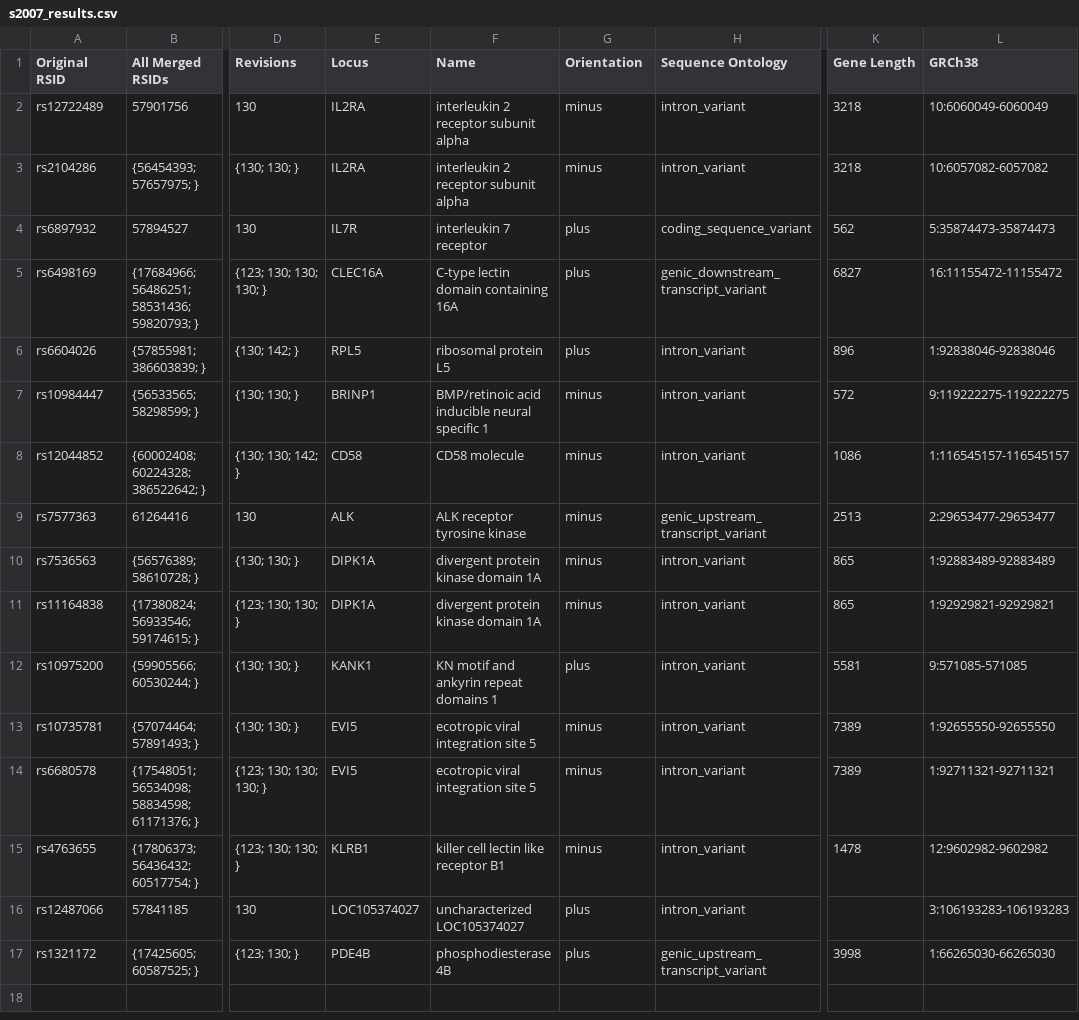
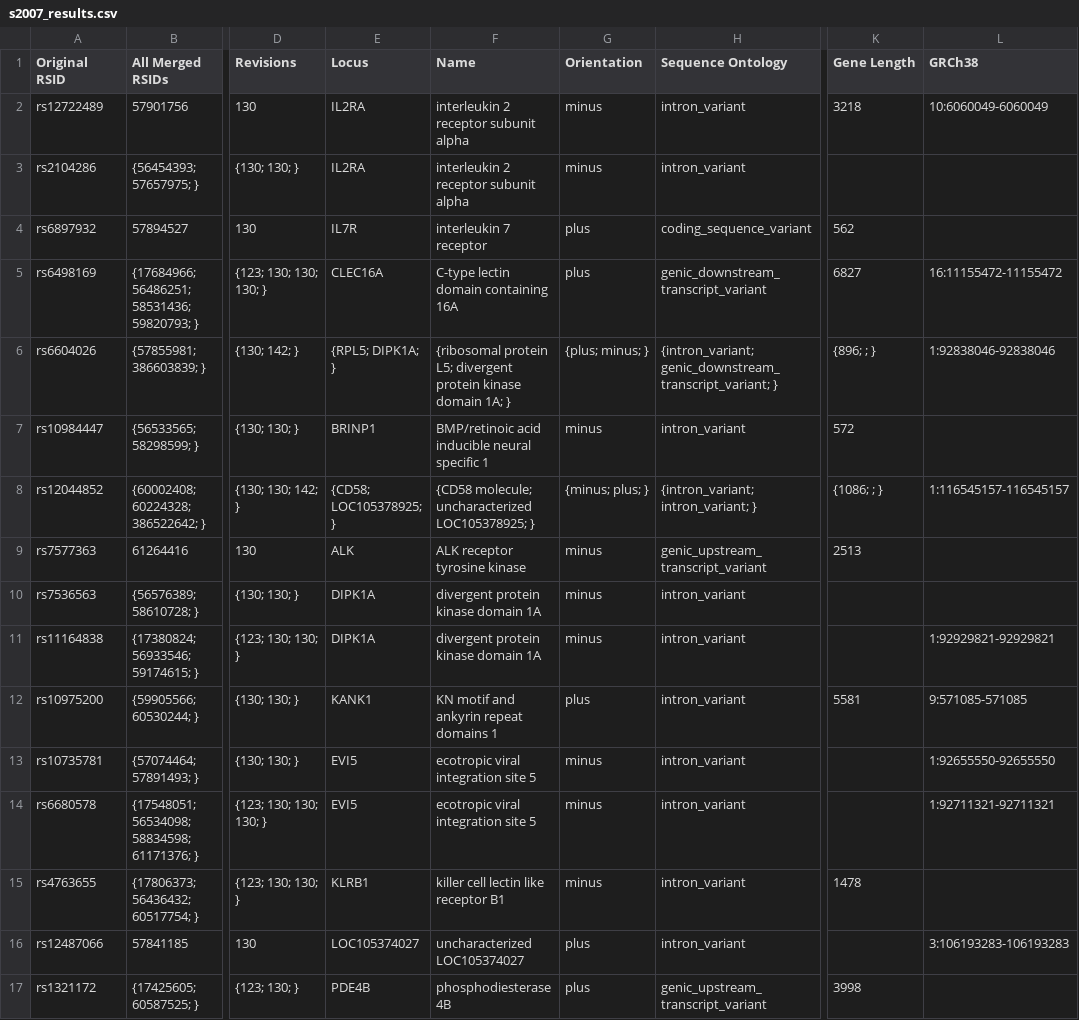
Before and after one commit to ZacharyMcDonald/MS-GWAS-Comparisons, a CSV file: output/s2007_results.csv, drawn as a sheet; only a part is shown, gaps mark what is left out; the diff names each change by its address in the sheet, - before the commit and + after, or states it on an @@ line.

```diff
--- a/output/s2007_results.csv
+++ b/output/s2007_results.csv
-K3 (Gene Length): 3218
+K3 (Gene Length): (empty)
-L3 (GRCh38): 10:6057082-6057082
+L3 (GRCh38): (empty)
-L4 (GRCh38): 5:35874473-35874473
+L4 (GRCh38): (empty)
-E6 (Locus): RPL5
+E6 (Locus): {RPL5; DIPK1A; }
-F6 (Name): ribosomal protein L5
+F6 (Name): {ribosomal protein L5; divergent protein kinase domain 1A; }
-G6 (Orientation): plus
+G6 (Orientation): {plus; minus; }
-H6 (Sequence Ontology): intron_variant
+H6 (Sequence Ontology): {intron_variant; genic_downstream_transcript_variant; }
-K6 (Gene Length): 896
+K6 (Gene Length): {896; ; }
-L7 (GRCh38): 9:119222275-119222275
+L7 (GRCh38): (empty)
-E8 (Locus): CD58
+E8 (Locus): {CD58; LOC105378925; }
-F8 (Name): CD58 molecule
+F8 (Name): {CD58 molecule; uncharacterized LOC105378925; }
-G8 (Orientation): minus
+G8 (Orientation): {minus; plus; }
-H8 (Sequence Ontology): intron_variant
+H8 (Sequence Ontology): {intron_variant; intron_variant; }
-K8 (Gene Length): 1086
+K8 (Gene Length): {1086; ; }
-L9 (GRCh38): 2:29653477-29653477
+L9 (GRCh38): (empty)
-K10:K11 (Gene Length): 865
+K10:K11 (Gene Length): (empty)
-L10 (GRCh38): 1:92883489-92883489
+L10 (GRCh38): (empty)
-K13:K14 (Gene Length): 7389
+K13:K14 (Gene Length): (empty)
-L15 (GRCh38): 12:9602982-9602982
+L15 (GRCh38): (empty)
-L17 (GRCh38): 1:66265030-66265030
+L17 (GRCh38): (empty)
```
Also changed, not shown: output/s2007_2_results.csv, 17 other files.
